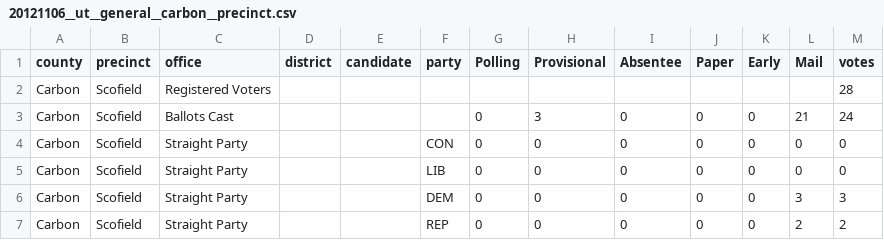
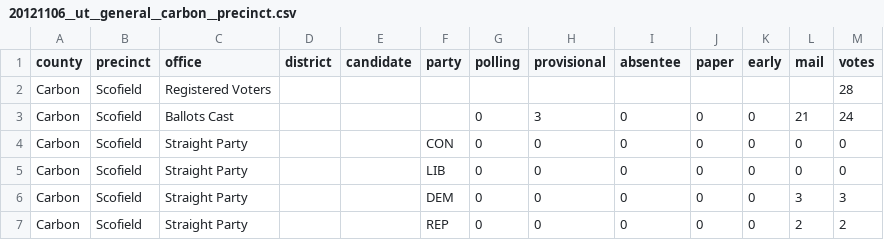
Before and after one commit to openelections/openelections-data-ut, a CSV file: 2012/20121106__ut__general__carbon__precinct.csv, drawn as a sheet; only a part is shown.

Commit message:
Use lowercase headers for consistency.

```diff
--- a/2012/20121106__ut__general__carbon__precinct.csv
+++ b/2012/20121106__ut__general__carbon__precinct.csv
@@ -1,2 +1,2 @@
-county,precinct,office,district,candidate,party,Polling,Provisional,Absentee,Paper,Early,Mail,votes
+county,precinct,office,district,candidate,party,polling,provisional,absentee,paper,early,mail,votes
 Carbon,Scofield,Registered Voters,,,,,,,,,,28
```
